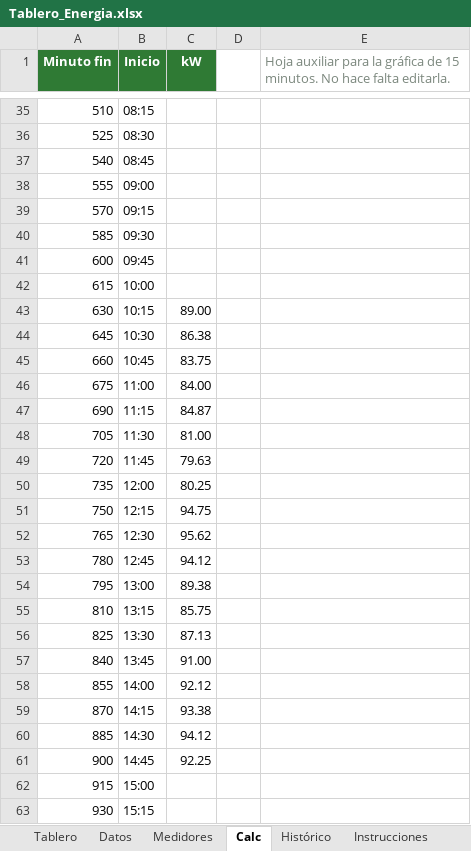
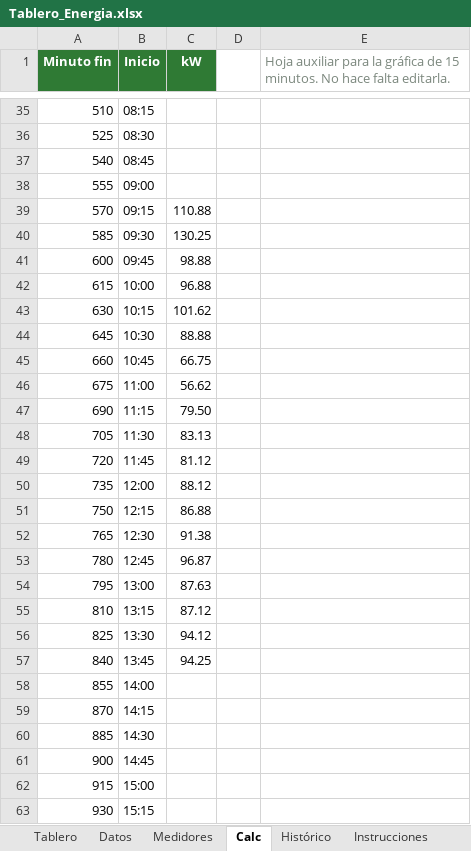
Before and after one commit to Eider0124/PROYECTO, an Excel workbook: energia/Tablero_Energia.xlsx, sheet Calc, drawn as a sheet; only a part is shown, gaps mark what is left out; values as stored, in another font and other column widths than the file's, no borders; the diff names each change by its address in the sheet, - before the commit and + after, or states it on an @@ line.

```diff
--- a/energia/Tablero_Energia.xlsx (sheet Calc)
+++ b/energia/Tablero_Energia.xlsx (sheet Calc)
-C39 (kW): (empty)
+C39 (kW): 110.88
-C40 (kW): (empty)
+C40 (kW): 130.25
-C41 (kW): (empty)
+C41 (kW): 98.88
-C42 (kW): (empty)
+C42 (kW): 96.88
-C43 (kW): 89.00
+C43 (kW): 101.62
-C44 (kW): 86.38
+C44 (kW): 88.88
-C45 (kW): 83.75
+C45 (kW): 66.75
-C46 (kW): 84.00
+C46 (kW): 56.62
-C47 (kW): 84.87
+C47 (kW): 79.50
-C48 (kW): 81.00
+C48 (kW): 83.13
-C49 (kW): 79.63
+C49 (kW): 81.12
-C50 (kW): 80.25
+C50 (kW): 88.12
-C51 (kW): 94.75
+C51 (kW): 86.88
-C52 (kW): 95.62
+C52 (kW): 91.38
-C53 (kW): 94.12
+C53 (kW): 96.87
-C54 (kW): 89.38
+C54 (kW): 87.63
-C55 (kW): 85.75
+C55 (kW): 87.12
-C56 (kW): 87.13
+C56 (kW): 94.12
-C57 (kW): 91.00
+C57 (kW): 94.25
-C58 (kW): 92.12
+C58 (kW): (empty)
-C59 (kW): 93.38
+C59 (kW): (empty)
-C60 (kW): 94.12
+C60 (kW): (empty)
-C61 (kW): 92.25
+C61 (kW): (empty)
```
Also changed, not shown: sheet Datos, sheet Tablero, sheet Histórico, sheet Instrucciones, formulas that keep their value, hidden cells, charts or pictures, 2 other files.
